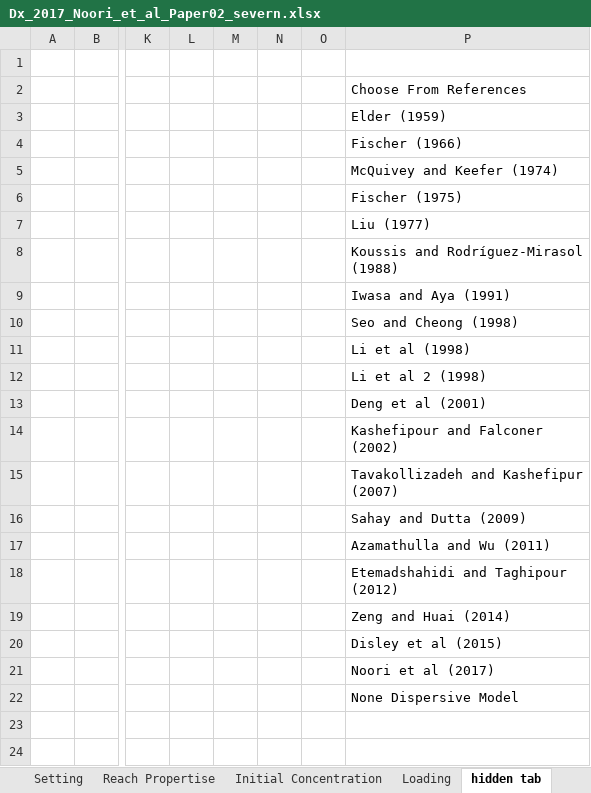
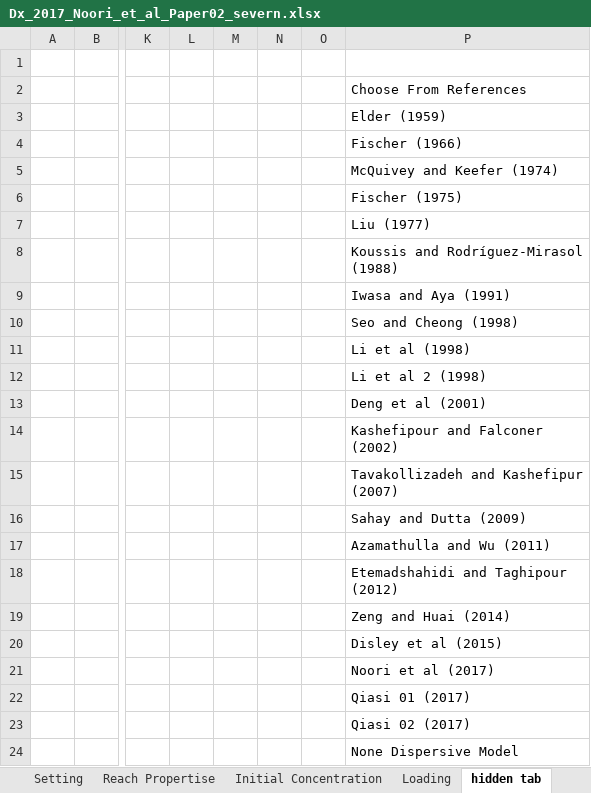
Before and after one commit to Riverchain/watum, an Excel workbook: WATUM_v0.2/Dx_2017_Noori_et_al_Paper02_severn.xlsx, sheet hidden tab, drawn as a sheet; only a part is shown, gaps mark what is left out; values as stored, in another font and other column widths than the file's, no borders; the diff names each change by its address in the sheet, - before the commit and + after, or states it on an @@ line.

Commit message:
Qiasi formulas added, some changes have been made to main watum

```diff
--- a/WATUM_v0.2/Dx_2017_Noori_et_al_Paper02_severn.xlsx (sheet hidden tab)
+++ b/WATUM_v0.2/Dx_2017_Noori_et_al_Paper02_severn.xlsx (sheet hidden tab)
-P22: None Dispersive Model
+P22: Qiasi 01 (2017)
-P23: (empty)
+P23: Qiasi 02 (2017)
-P24: (empty)
+P24: None Dispersive Model
```
Also changed, not shown: sheet Setting, 4 other files.
